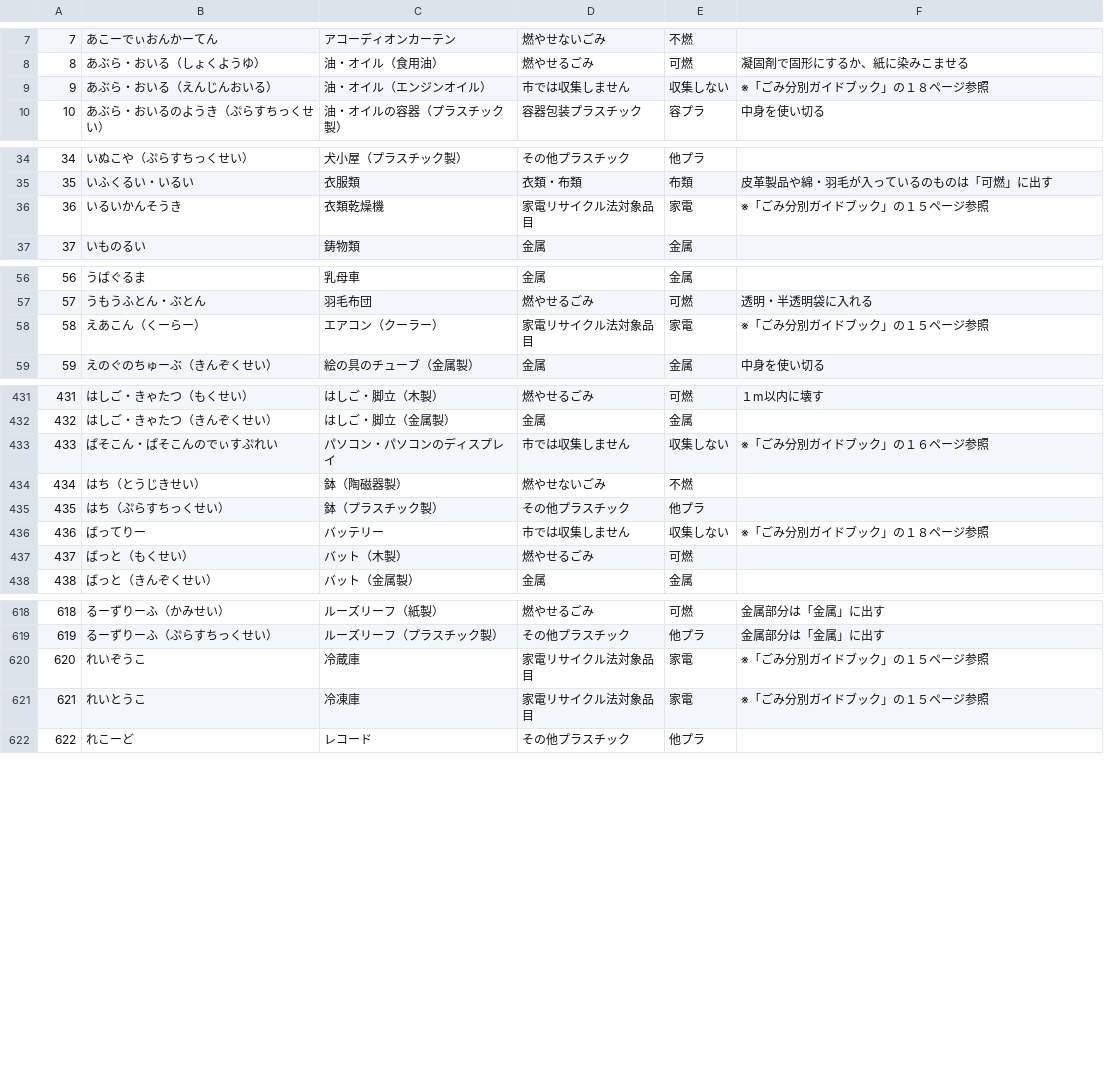
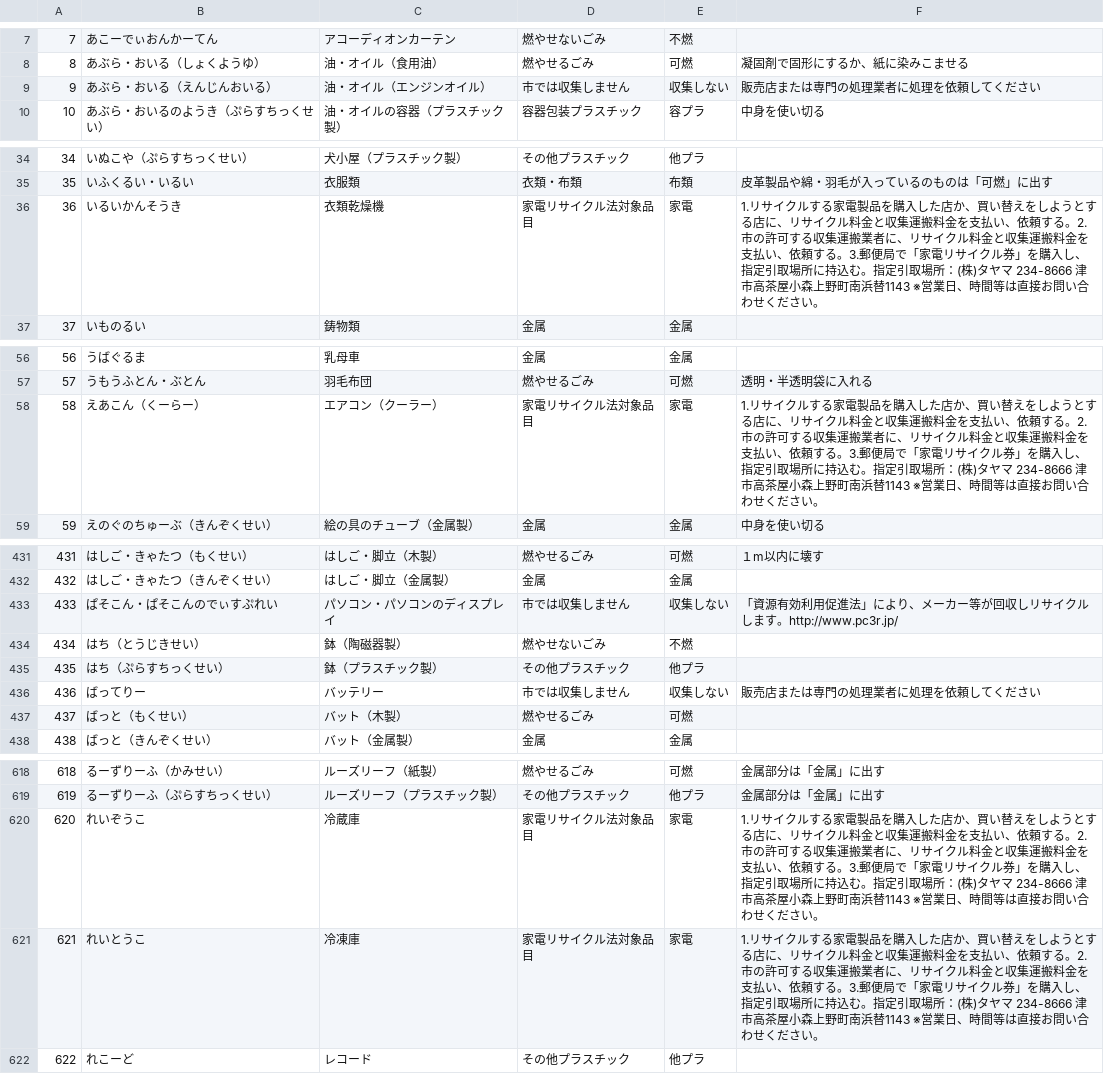
Before and after one commit to koike-moyashi/gomi_tsu_web, a CSV file: csv/tsu_gomi.ja.utf8.csv, drawn as a sheet; only a part is shown, gaps mark what is left out; the diff covers the shown part only.

```diff
--- a/csv/tsu_gomi.ja.utf8.csv
+++ b/csv/tsu_gomi.ja.utf8.csv
@@ -8,3 +8,3 @@
 8,あぶら・おいる（しょくようゆ）,油・オイル（食用油）,燃やせるごみ,可燃,凝固剤で固形にするか、紙に染みこませる
-9,あぶら・おいる（えんじんおいる）,油・オイル（エンジンオイル）,市では収集しません,収集しない,※「ごみ分別ガイドブック」の１８ページ参照
+9,あぶら・おいる（えんじんおいる）,油・オイル（エンジンオイル）,市では収集しません,収集しない,販売店または専門の処理業者に処理を依頼してください
 10,あぶら・おいるのようき（ぷらすちっくせい）,油・オイルの容器（プラスチック製）,容器包装プラスチック,容プラ,中身を使い切る
@@ -35,3 +35,3 @@
 35,いふくるい・いるい,衣服類,衣類・布類,布類,皮革製品や綿・羽毛が入っているのものは「可燃」に出す
-36,いるいかんそうき,衣類乾燥機,家電リサイクル法対象品目,家電,※「ごみ分別ガイドブック」の１５ページ参照
+36,いるいかんそうき,衣類乾燥機,家電リサイクル法対象品目,家電,1.リサイクルする家電製品を購入した店か、買い替えをしようとする店に、リサイクル料金と収集運搬料金を支払い、依頼する。2.市の許可する収集運搬業者に、リサイクル料金と収集運搬料金を支払い、依頼する。3.郵便局で「家電リサイクル券」を購入し、指定引取場所に持込む。指定引取場所：(株)タヤマ 234-8666 津市高茶屋小森上野町南浜替1143 ※営業日、時間等は直接お問い合わせください。
 37,いものるい,鋳物類,金属,金属,
@@ -57,3 +57,3 @@
 57,うもうふとん・ぶとん,羽毛布団,燃やせるごみ,可燃,透明・半透明袋に入れる
-58,えあこん（くーらー）,エアコン（クーラー）,家電リサイクル法対象品目,家電,※「ごみ分別ガイドブック」の１５ページ参照
+58,えあこん（くーらー）,エアコン（クーラー）,家電リサイクル法対象品目,家電,1.リサイクルする家電製品を購入した店か、買い替えをしようとする店に、リサイクル料金と収集運搬料金を支払い、依頼する。2.市の許可する収集運搬業者に、リサイクル料金と収集運搬料金を支払い、依頼する。3.郵便局で「家電リサイクル券」を購入し、指定引取場所に持込む。指定引取場所：(株)タヤマ 234-8666 津市高茶屋小森上野町南浜替1143 ※営業日、時間等は直接お問い合わせください。
 59,えのぐのちゅーぶ（きんぞくせい）,絵の具のチューブ（金属製）,金属,金属,中身を使い切る
@@ -432,6 +432,6 @@
 432,はしご・きゃたつ（きんぞくせい）,はしご・脚立（金属製）,金属,金属,
-433,ぱそこん・ぱそこんのでぃすぷれい,パソコン・パソコンのディスプレイ,市では収集しません,収集しない,※「ごみ分別ガイドブック」の１６ページ参照
+433,ぱそこん・ぱそこんのでぃすぷれい,パソコン・パソコンのディスプレイ,市では収集しません,収集しない,「資源有効利用促進法」により、メーカー等が回収しリサイクルします。http://www.pc3r.jp/
 434,はち（とうじきせい）,鉢（陶磁器製）,燃やせないごみ,不燃,
 435,はち（ぷらすちっくせい）,鉢（プラスチック製）,その他プラスチック,他プラ,
-436,ばってりー,バッテリー,市では収集しません,収集しない,※「ごみ分別ガイドブック」の１８ページ参照
+436,ばってりー,バッテリー,市では収集しません,収集しない,販売店または専門の処理業者に処理を依頼してください
 437,ばっと（もくせい）,バット（木製）,燃やせるごみ,可燃,
@@ -619,4 +619,4 @@
 619,るーずりーふ（ぷらすちっくせい）,ルーズリーフ（プラスチック製）,その他プラスチック,他プラ,金属部分は「金属」に出す
-620,れいぞうこ,冷蔵庫,家電リサイクル法対象品目,家電,※「ごみ分別ガイドブック」の１５ページ参照
-621,れいとうこ,冷凍庫,家電リサイクル法対象品目,家電,※「ごみ分別ガイドブック」の１５ページ参照
+620,れいぞうこ,冷蔵庫,家電リサイクル法対象品目,家電,1.リサイクルする家電製品を購入した店か、買い替えをしようとする店に、リサイクル料金と収集運搬料金を支払い、依頼する。2.市の許可する収集運搬業者に、リサイクル料金と収集運搬料金を支払い、依頼する。3.郵便局で「家電リサイクル券」を購入し、指定引取場所に持込む。指定引取場所：(株)タヤマ 234-8666 津市高茶屋小森上野町南浜替1143 ※営業日、時間等は直接お問い合わせください。
+621,れいとうこ,冷凍庫,家電リサイクル法対象品目,家電,1.リサイクルする家電製品を購入した店か、買い替えをしようとする店に、リサイクル料金と収集運搬料金を支払い、依頼する。2.市の許可する収集運搬業者に、リサイクル料金と収集運搬料金を支払い、依頼する。3.郵便局で「家電リサイクル券」を購入し、指定引取場所に持込む。指定引取場所：(株)タヤマ 234-8666 津市高茶屋小森上野町南浜替1143 ※営業日、時間等は直接お問い合わせください。
 622,れこーど,レコード,その他プラスチック,他プラ,
```
Also changed, not shown: 20 edited cells elsewhere in this file.
